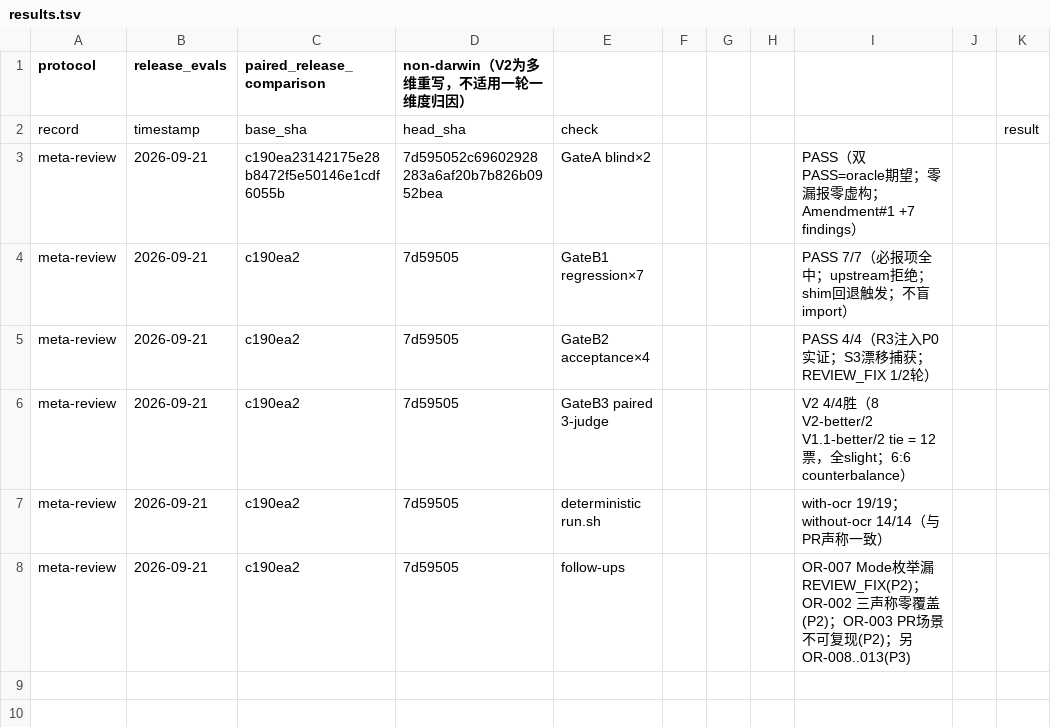
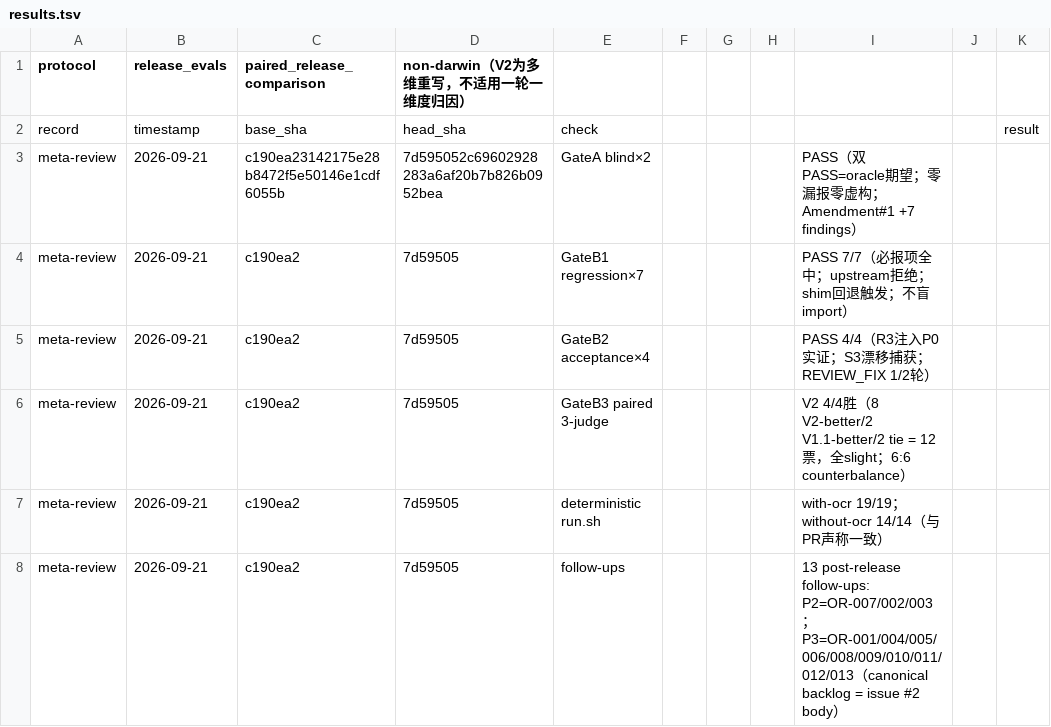
Before and after one commit to hg199074jin/code-review, a TSV file: release-evals/results.tsv, drawn as a sheet.

Commit message:
docs(release-evals): follow-ups line now lists all 13 (was implicitly 10)

```diff
--- a/release-evals/results.tsv
+++ b/release-evals/results.tsv
@@ -7,2 +7,2 @@ meta-review	2026-09-21	c190ea2	7d59505	GateB3 paired 3-judge				V2 4/4胜（8 V2
 meta-review	2026-09-21	c190ea2	7d59505	deterministic run.sh				with-ocr 19/19；without-ocr 14/14（与PR声称一致）
-meta-review	2026-09-21	c190ea2	7d59505	follow-ups				OR-007 Mode枚举漏REVIEW_FIX(P2)；OR-002 三声称零覆盖(P2)；OR-003 PR场景不可复现(P2)；另OR-008..013(P3)
+meta-review	2026-09-21	c190ea2	7d59505	follow-ups				13 post-release follow-ups: P2=OR-007/002/003；P3=OR-001/004/005/006/008/009/010/011/012/013（canonical backlog = issue #2 body）
```
